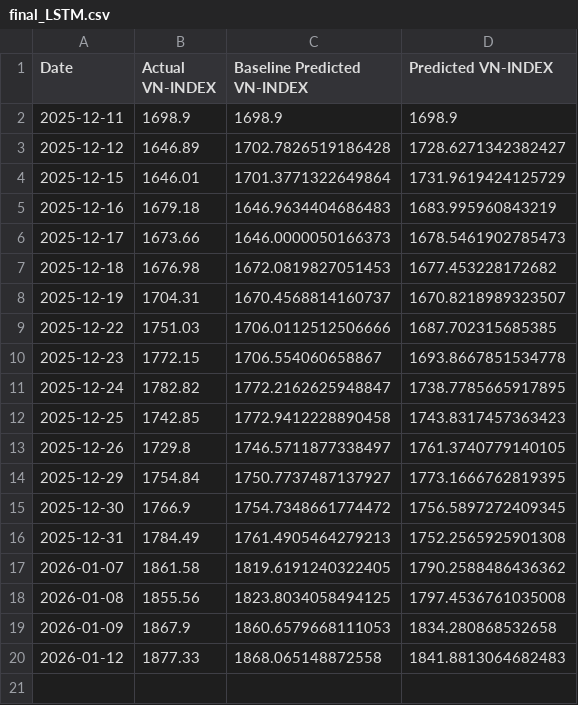
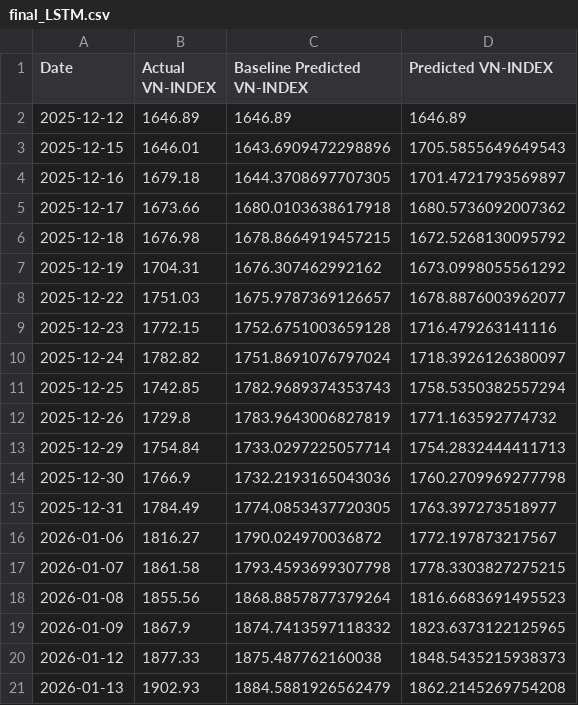
Before and after one commit to knam2609/vn_index, a CSV file: forecast_result/vn_index/final_LSTM.csv, drawn as a sheet.

```diff
--- a/forecast_result/vn_index/final_LSTM.csv
+++ b/forecast_result/vn_index/final_LSTM.csv
@@ -1,20 +1,21 @@
 Date,Actual VN-INDEX,Baseline Predicted VN-INDEX,Predicted VN-INDEX
-2025-12-11,1698.9,1698.9,1698.9
-2025-12-12,1646.89,1702.7826519186428,1728.6271342382427
-2025-12-15,1646.01,1701.3771322649864,1731.9619424125729
-2025-12-16,1679.18,1646.9634404686483,1683.995960843219
-2025-12-17,1673.66,1646.0000050166373,1678.5461902785473
-2025-12-18,1676.98,1672.0819827051453,1677.453228172682
-2025-12-19,1704.31,1670.4568814160737,1670.8218989323507
-2025-12-22,1751.03,1706.0112512506666,1687.702315685385
-2025-12-23,1772.15,1706.554060658867,1693.8667851534778
-2025-12-24,1782.82,1772.2162625948847,1738.7785665917895
-2025-12-25,1742.85,1772.9412228890458,1743.8317457363423
-2025-12-26,1729.8,1746.5711877338497,1761.3740779140105
-2025-12-29,1754.84,1750.7737487137927,1773.1666762819395
-2025-12-30,1766.9,1754.7348661774472,1756.5897272409345
-2025-12-31,1784.49,1761.4905464279213,1752.2565925901308
-2026-01-07,1861.58,1819.6191240322405,1790.2588486436362
-2026-01-08,1855.56,1823.8034058494125,1797.4536761035008
-2026-01-09,1867.9,1860.6579668111053,1834.280868532658
-2026-01-12,1877.33,1868.065148872558,1841.8813064682483
+2025-12-12,1646.89,1646.89,1646.89
+2025-12-15,1646.01,1643.6909472298896,1705.5855649649543
+2025-12-16,1679.18,1644.3708697707305,1701.4721793569897
+2025-12-17,1673.66,1680.0103638617918,1680.5736092007362
+2025-12-18,1676.98,1678.8664919457215,1672.5268130095792
+2025-12-19,1704.31,1676.307462992162,1673.0998055561292
+2025-12-22,1751.03,1675.9787369126657,1678.8876003962077
+2025-12-23,1772.15,1752.6751003659128,1716.479263141116
+2025-12-24,1782.82,1751.8691076797024,1718.3926126380097
+2025-12-25,1742.85,1782.9689374353743,1758.5350382557294
+2025-12-26,1729.8,1783.9643006827819,1771.163592774732
+2025-12-29,1754.84,1733.0297225057714,1754.2832444411713
+2025-12-30,1766.9,1732.2193165043036,1760.2709969277798
+2025-12-31,1784.49,1774.0853437720305,1763.397273518977
+2026-01-06,1816.27,1790.024970036872,1772.197873217567
+2026-01-07,1861.58,1793.4593699307798,1778.3303827275215
+2026-01-08,1855.56,1868.8857877379264,1816.6683691495523
+2026-01-09,1867.9,1874.7413597118332,1823.6373122125965
+2026-01-12,1877.33,1875.487762160038,1848.5435215938373
+2026-01-13,1902.93,1884.5881926562479,1862.2145269754208
```
Also changed, not shown: forecast_result/vn_index/final_Transformer.csv, raw_data/vn_index_data/hose_historical_data.csv, 7 other files.
